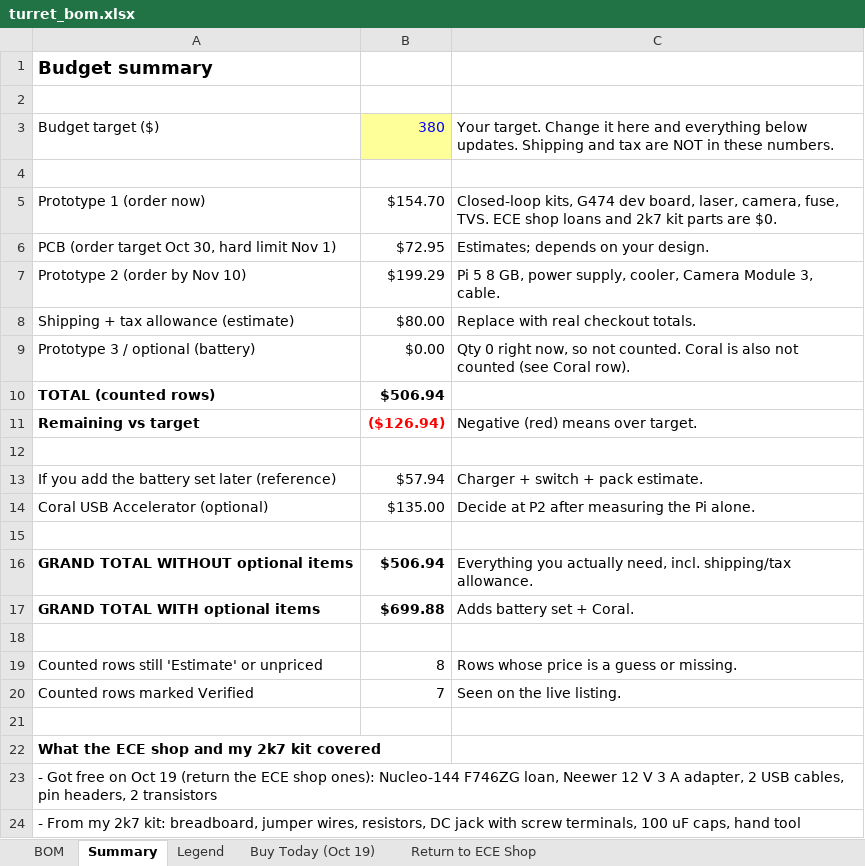
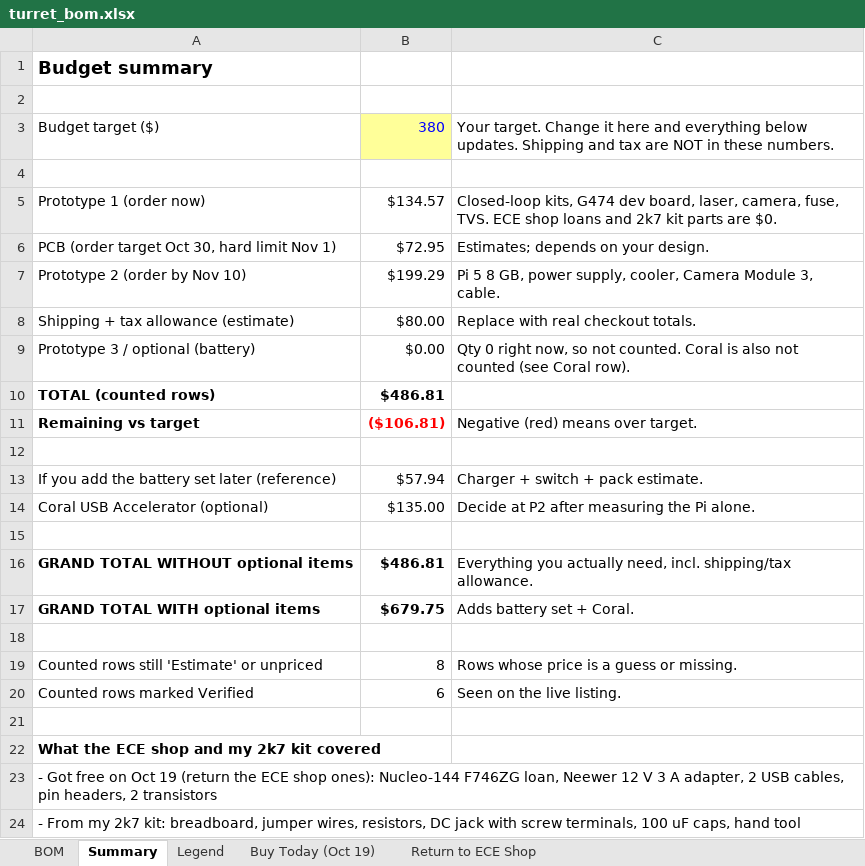
Before and after one commit to aru-pat/C-UAS-Turret, an Excel workbook: docs/turret_bom.xlsx, sheet Summary, drawn as a sheet; only a part is shown; values as stored, in another font and other column widths than the file's, no borders; the diff names each change by its address in the sheet, - before the commit and + after, or states it on an @@ line.

```diff
--- a/docs/turret_bom.xlsx (sheet Summary)
+++ b/docs/turret_bom.xlsx (sheet Summary)
-B5: $154.70
+B5: $134.57
-B10: $506.94
+B10: $486.81
-B11: ($126.94)
+B11: ($106.81)
-B16: $506.94
+B16: $486.81
-B17: $699.88
+B17: $679.75
-B20: 7
+B20: 6
```
Also changed, not shown: sheet Buy Today (Oct 19), sheet BOM, formulas that keep their value.
